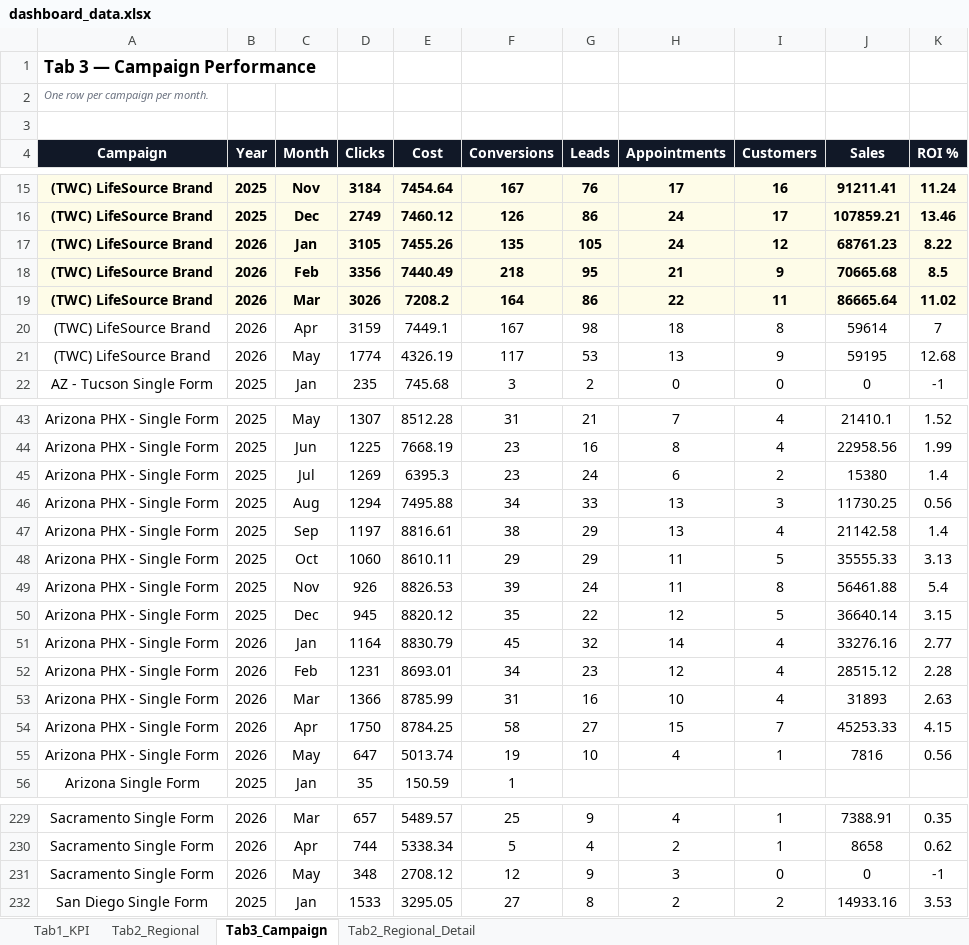
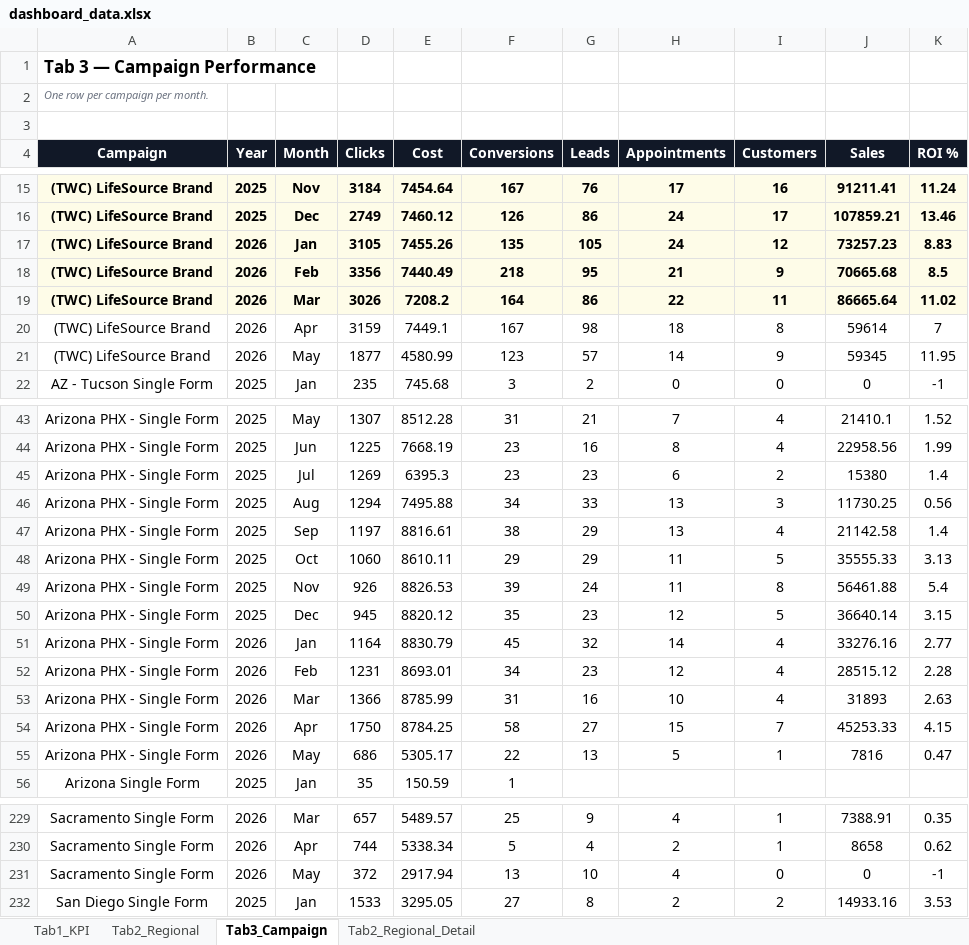
Before and after one commit to panpanlsw-ops/BIng-Dashboard, an Excel workbook: dashboard_data.xlsx, sheet Tab3_Campaign, drawn as a sheet; only a part is shown, gaps mark what is left out; values as stored, in another font and other column widths than the file's, no borders; the diff covers the shown part only; the diff names each change by its address in the sheet, - before the commit and + after, or states it on an @@ line.

```diff
--- a/dashboard_data.xlsx (sheet Tab3_Campaign)
+++ b/dashboard_data.xlsx (sheet Tab3_Campaign)
-J17 (Sales): 68761.23
+J17 (Sales): 73257.23
-K17 (ROI %): 8.22
+K17 (ROI %): 8.83
-D21 (Clicks): 1774
+D21 (Clicks): 1877
-E21 (Cost): 4326.19
+E21 (Cost): 4580.99
-F21 (Conversions): 117
+F21 (Conversions): 123
-G21 (Leads): 53
+G21 (Leads): 57
-H21 (Appointments): 13
+H21 (Appointments): 14
-J21 (Sales): 59195
+J21 (Sales): 59345
-K21 (ROI %): 12.68
+K21 (ROI %): 11.95
-G45 (Leads): 24
+G45 (Leads): 23
-G50 (Leads): 22
+G50 (Leads): 23
-D55 (Clicks): 647
+D55 (Clicks): 686
-E55 (Cost): 5013.74
+E55 (Cost): 5305.17
-F55 (Conversions): 19
+F55 (Conversions): 22
-G55 (Leads): 10
+G55 (Leads): 13
-H55 (Appointments): 4
+H55 (Appointments): 5
-K55 (ROI %): 0.56
+K55 (ROI %): 0.47
-D231 (Clicks): 348
+D231 (Clicks): 372
-E231 (Cost): 2708.12
+E231 (Cost): 2917.94
-F231 (Conversions): 12
+F231 (Conversions): 13
-G231 (Leads): 9
+G231 (Leads): 10
-H231 (Appointments): 3
+H231 (Appointments): 4
```
Also changed, not shown: 13 edited cells elsewhere in this sheet, sheet Tab2_Regional_Detail, sheet Tab2_Regional, sheet Tab1_KPI.
